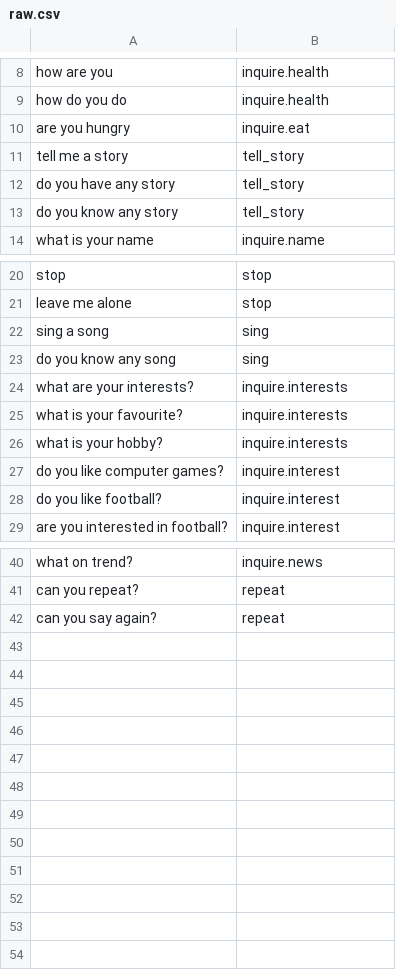
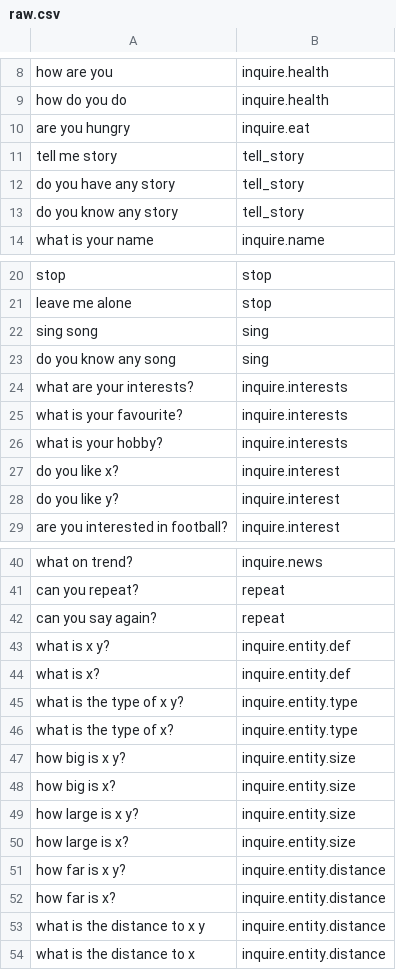
Before and after one commit to dungba88/jenova, a CSV file: server/cache/data/default/raw.csv, drawn as a sheet; only a part is shown, gaps mark what is left out.

```diff
--- a/server/cache/data/default/raw.csv
+++ b/server/cache/data/default/raw.csv
@@ -10,3 +10,3 @@ how do you do,inquire.health
 are you hungry,inquire.eat
-tell me a story,tell_story
+tell me story,tell_story
 do you have any story,tell_story
@@ -21,3 +21,3 @@ stop,stop
 leave me alone,stop
-sing a song,sing
+sing song,sing
 do you know any song,sing
@@ -26,4 +26,4 @@ what is your favourite?,inquire.interests
 what is your hobby?,inquire.interests
-do you like computer games?,inquire.interest
-do you like football?,inquire.interest
+do you like x?,inquire.interest
+do you like y?,inquire.interest
 are you interested in football?,inquire.interest
@@ -42 +42,13 @@ can you repeat?,repeat
 can you say again?,repeat
+what is x y?,inquire.entity.def
+what is x?,inquire.entity.def
+what is the type of x y?,inquire.entity.type
+what is the type of x?,inquire.entity.type
+how big is x y?,inquire.entity.size
+how big is x?,inquire.entity.size
+how large is x y?,inquire.entity.size
+how large is x?,inquire.entity.size
+how far is x y?,inquire.entity.distance
+how far is x?,inquire.entity.distance
+what is the distance to x y,inquire.entity.distance
+what is the distance to x,inquire.entity.distance
```
Also changed, not shown: server/cache/data/default/test.csv, 4 other files.
